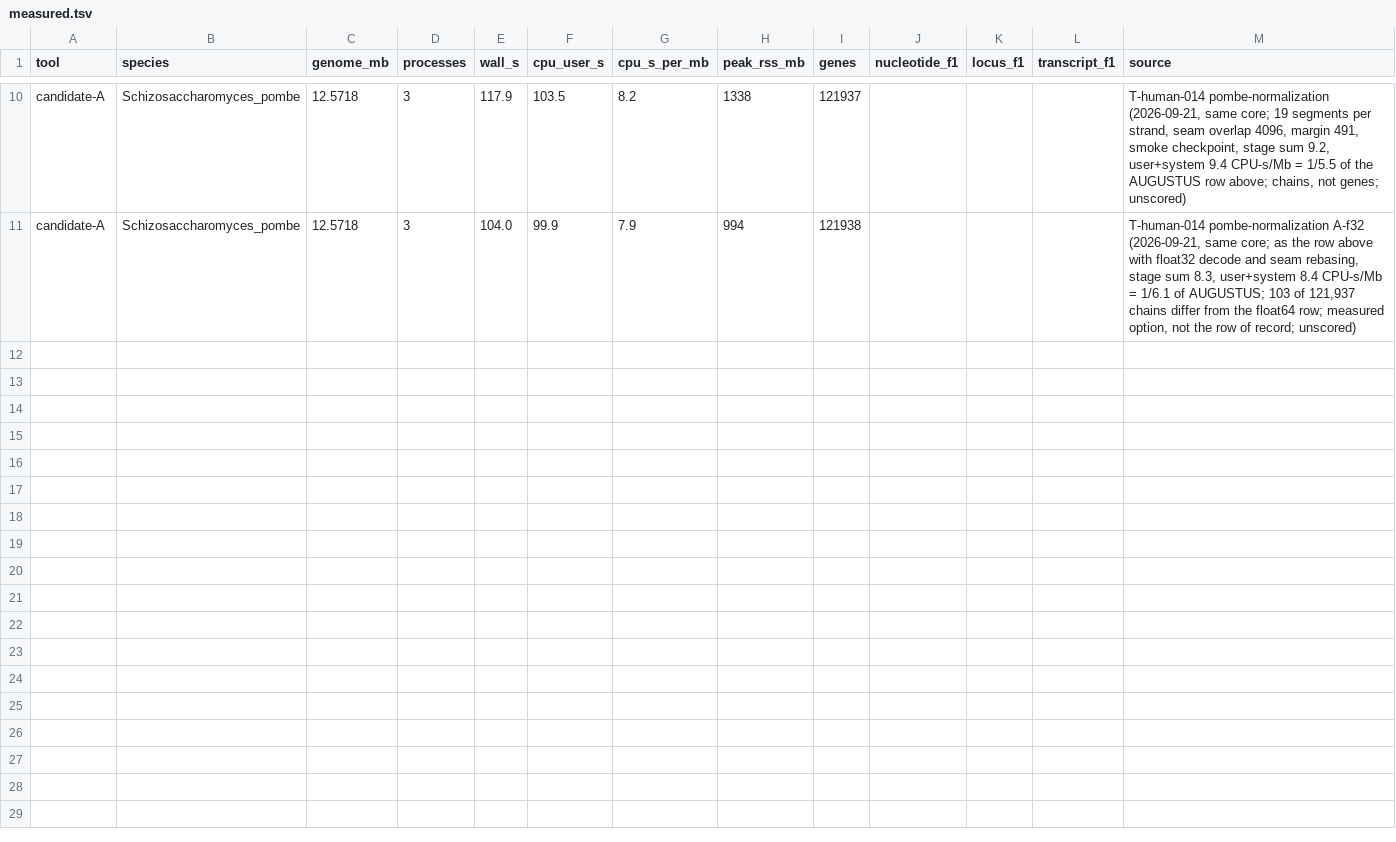
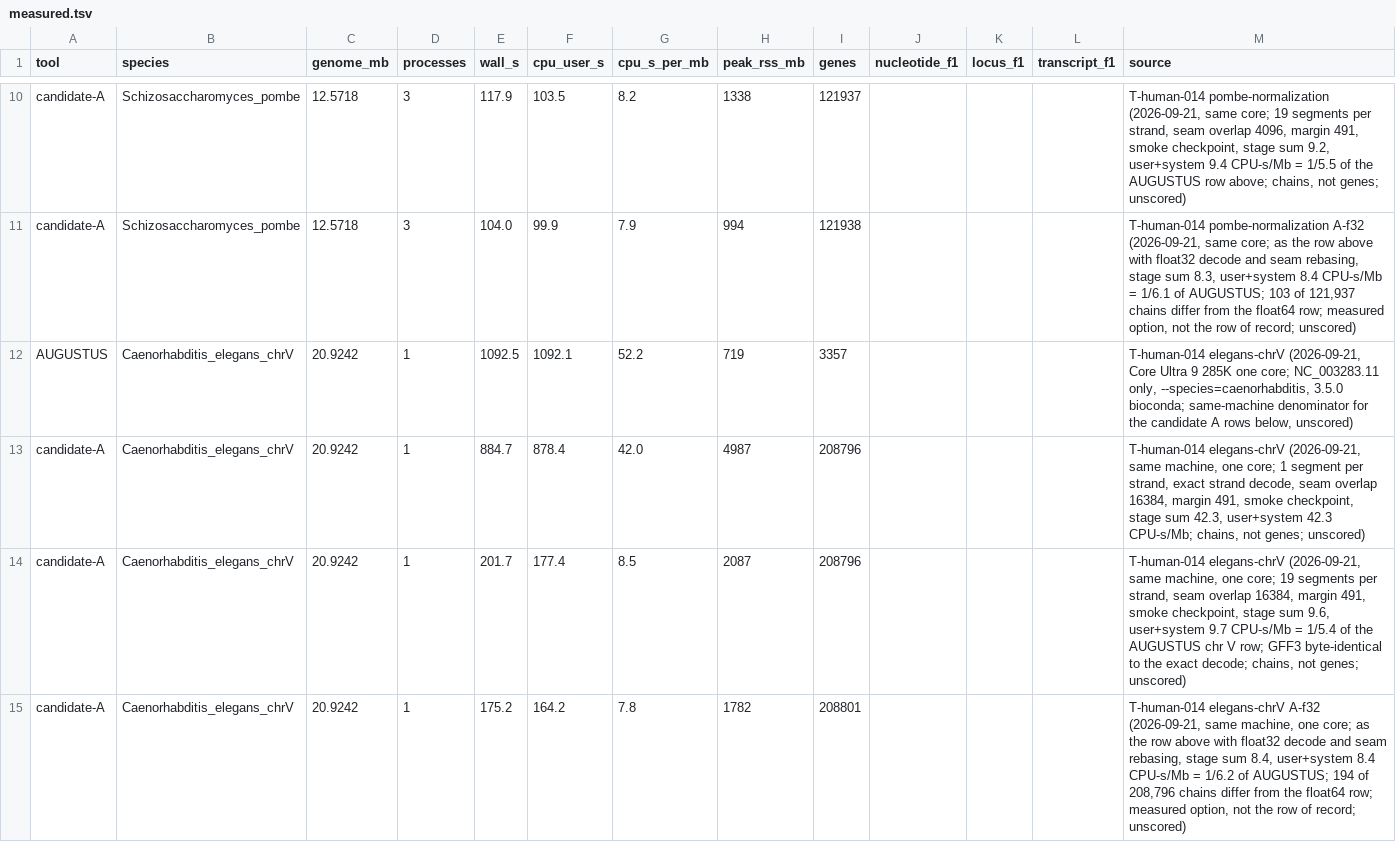
Before and after one commit to nekrut/annotation, a TSV file: docs/cost-baseline/measured.tsv, drawn as a sheet; only a part is shown, gaps mark what is left out.

```diff
--- a/docs/cost-baseline/measured.tsv
+++ b/docs/cost-baseline/measured.tsv
@@ -11 +11,5 @@ candidate-A	Schizosaccharomyces_pombe	12.5718	3	117.9	103.5	8.2	1338	121937				T
 candidate-A	Schizosaccharomyces_pombe	12.5718	3	104.0	99.9	7.9	994	121938				T-human-014 pombe-normalization A-f32 (2026-09-21, same core; as the row above with float32 decode and seam rebasing, stage sum 8.3, user+system 8.4 CPU-s/Mb = 1/6.1 of AUGUSTUS; 103 of 121,937 chains differ from the float64 row; measured option, not the row of record; unscored)
+AUGUSTUS	Caenorhabditis_elegans_chrV	20.9242	1	1092.5	1092.1	52.2	719	3357				T-human-014 elegans-chrV (2026-09-21, Core Ultra 9 285K one core; NC_003283.11 only, --species=caenorhabditis, 3.5.0 bioconda; same-machine denominator for the candidate A rows below, unscored)
+candidate-A	Caenorhabditis_elegans_chrV	20.9242	1	884.7	878.4	42.0	4987	208796				T-human-014 elegans-chrV (2026-09-21, same machine, one core; 1 segment per strand, exact strand decode, seam overlap 16384, margin 491, smoke checkpoint, stage sum 42.3, user+system 42.3 CPU-s/Mb; chains, not genes; unscored)
+candidate-A	Caenorhabditis_elegans_chrV	20.9242	1	201.7	177.4	8.5	2087	208796				T-human-014 elegans-chrV (2026-09-21, same machine, one core; 19 segments per strand, seam overlap 16384, margin 491, smoke checkpoint, stage sum 9.6, user+system 9.7 CPU-s/Mb = 1/5.4 of the AUGUSTUS chr V row; GFF3 byte-identical to the exact decode; chains, not genes; unscored)
+candidate-A	Caenorhabditis_elegans_chrV	20.9242	1	175.2	164.2	7.8	1782	208801				T-human-014 elegans-chrV A-f32 (2026-09-21, same machine, one core; as the row above with float32 decode and seam rebasing, stage sum 8.4, user+system 8.4 CPU-s/Mb = 1/6.2 of AUGUSTUS; 194 of 208,796 chains differ from the float64 row; measured option, not the row of record; unscored)
```
Also changed, not shown: 1 other file.
